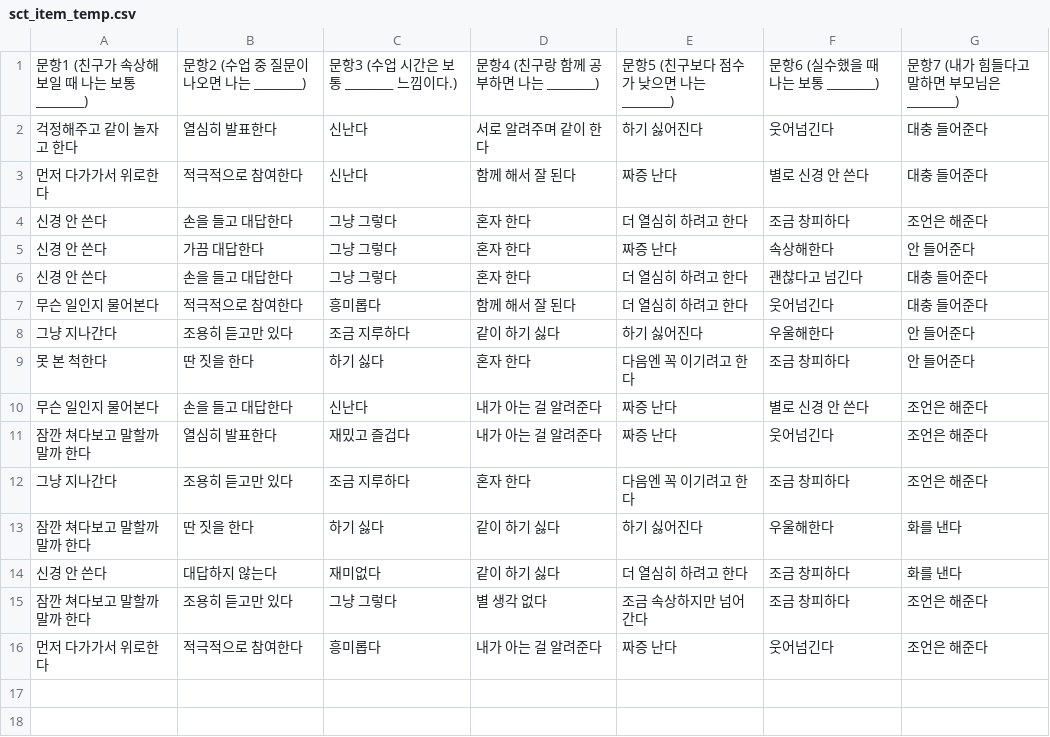
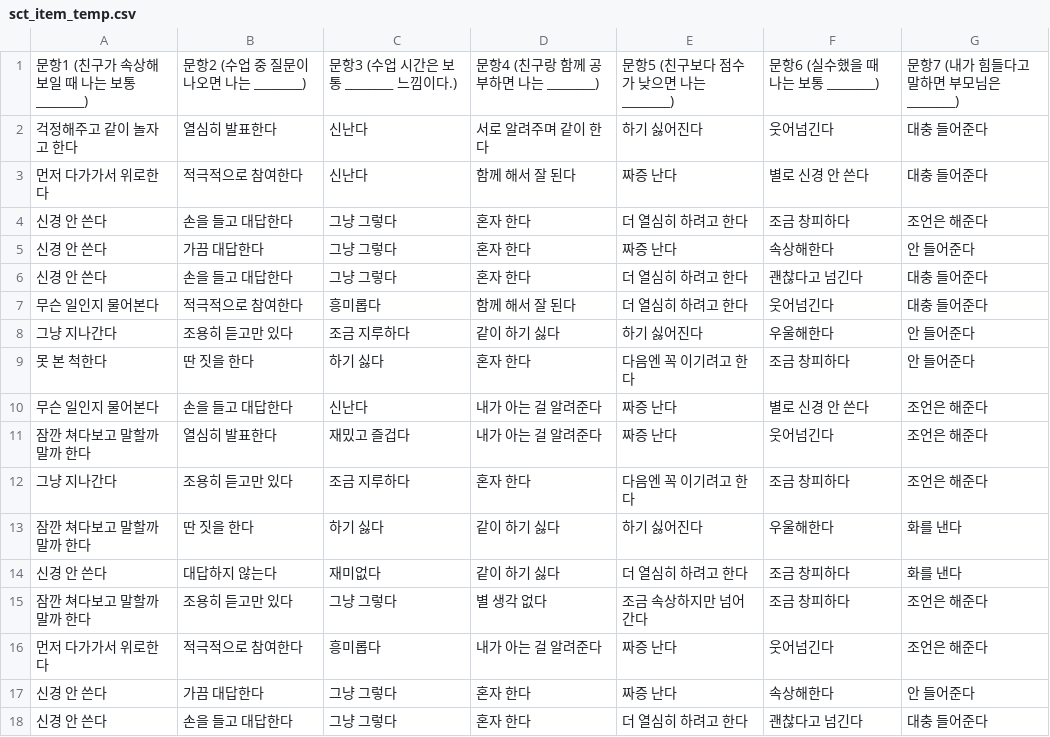
Before and after one commit to Byumin/peer, a CSV file: 검수/sct_item_temp.csv, drawn as a sheet; the diff names each change by its address in the sheet, - before the commit and + after, or states it on an @@ line.

```diff
--- a/검수/sct_item_temp.csv
+++ b/검수/sct_item_temp.csv
+row 17: 신경 안 쓴다 | 가끔 대답한다 | 그냥 그렇다 | 혼자 한다 | 짜증 난다 | 속상해한다 | 안 들어준다
+row 18: 신경 안 쓴다 | 손을 들고 대답한다 | 그냥 그렇다 | 혼자 한다 | 더 열심히 하려고 한다 | 괜찮다고 넘긴다 | 대충 들어준다
```
Also changed, not shown: 검수/info_temp.csv, 검수/point_item_temp.csv, 10 other files.
